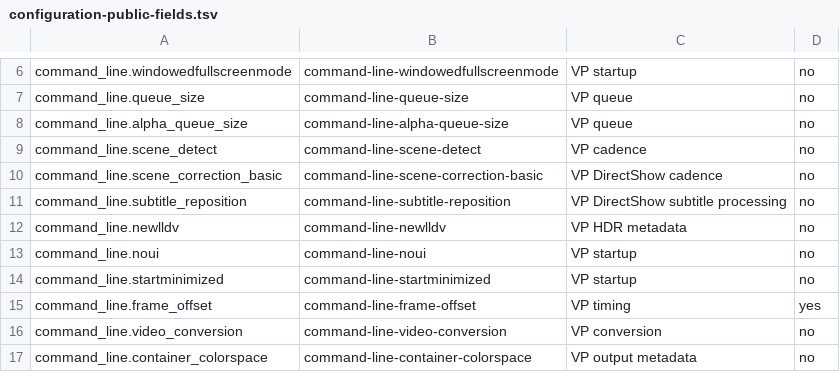
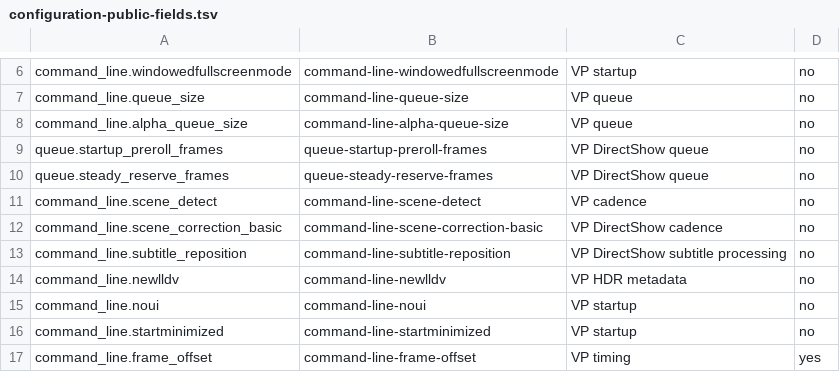
Before and after one commit to billslack2/videoprocessor, a TSV file: docs/configuration-public-fields.tsv, drawn as a sheet; only a part is shown, gaps mark what is left out; the shorter side is filled out with more unchanged rows.

Commit message:
VP-0066 expose bounded DirectShow queue frame policy

```diff
--- a/docs/configuration-public-fields.tsv
+++ b/docs/configuration-public-fields.tsv
@@ -8,2 +8,4 @@ command_line.queue_size	command-line-queue-size	VP queue	no
 command_line.alpha_queue_size	command-line-alpha-queue-size	VP queue	no
+queue.startup_preroll_frames	queue-startup-preroll-frames	VP DirectShow queue	no
+queue.steady_reserve_frames	queue-steady-reserve-frames	VP DirectShow queue	no
 command_line.scene_detect	command-line-scene-detect	VP cadence	no
```
Also changed, not shown: 12 other files.
